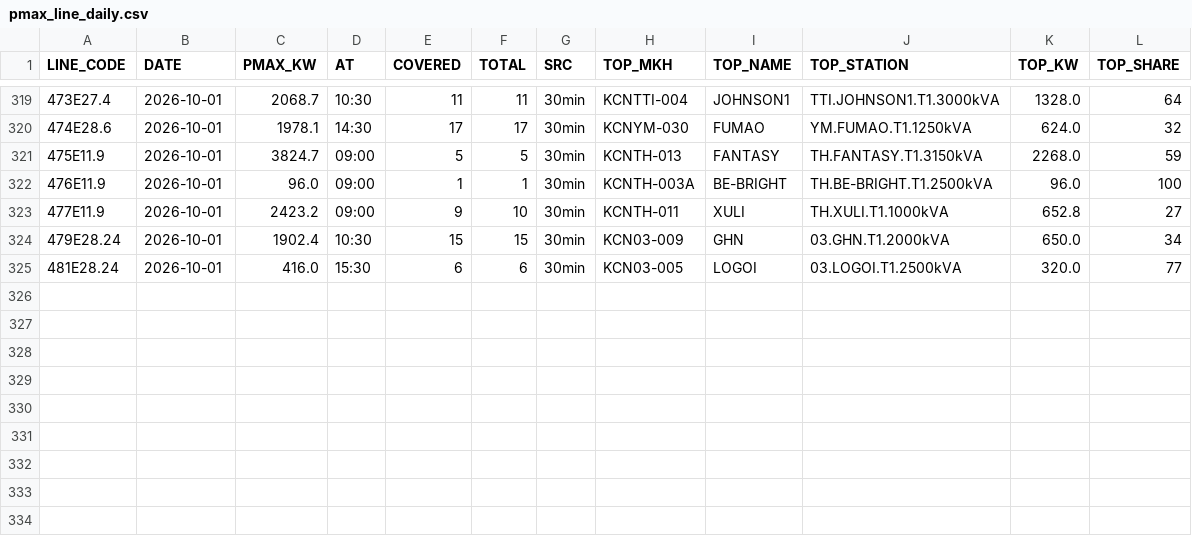
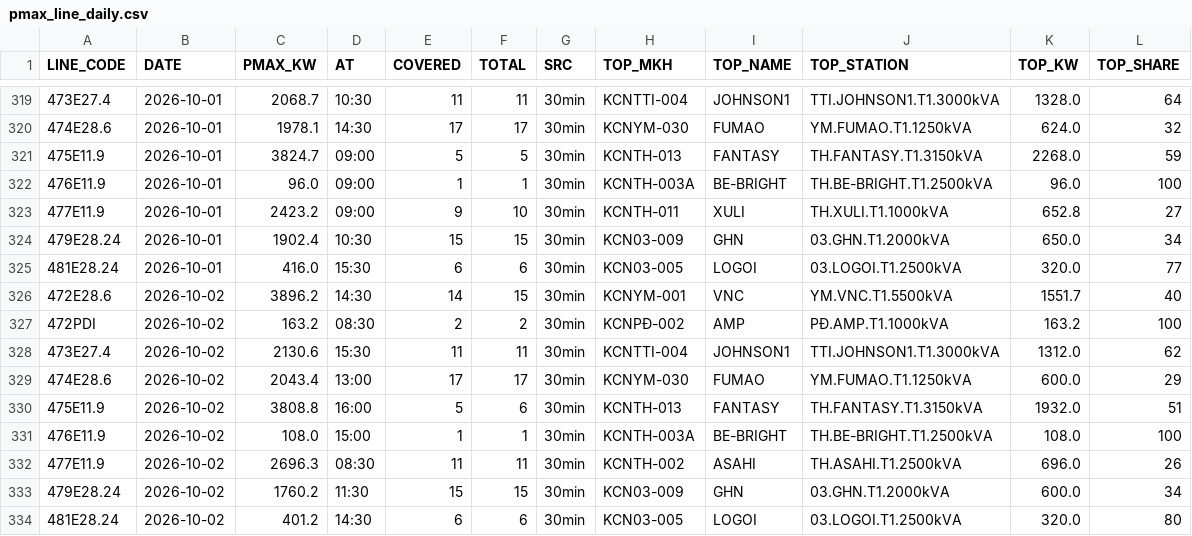
Before and after one commit to Gelex-Electric/shared-diary-pocketbase, a CSV file: public/pmax_line_daily.csv, drawn as a sheet; only a part is shown, gaps mark what is left out; the diff names each change by its address in the sheet, - before the commit and + after, or states it on an @@ line.

```diff
--- a/public/pmax_line_daily.csv
+++ b/public/pmax_line_daily.csv
+row 326: 472E28.6 | 2026-10-02 | 3896.2 | 14:30 | 14 | 15 | 30min | KCNYM-001 | VNC | YM.VNC.T1.5500kVA | 1551.7 | 40
+row 327: 472PDI | 2026-10-02 | 163.2 | 08:30 | 2 | 2 | 30min | KCNPĐ-002 | AMP | PĐ.AMP.T1.1000kVA | 163.2 | 100
+row 328: 473E27.4 | 2026-10-02 | 2130.6 | 15:30 | 11 | 11 | 30min | KCNTTI-004 | JOHNSON1 | TTI.JOHNSON1.T1.3000kVA | 1312.0 | 62
+row 329: 474E28.6 | 2026-10-02 | 2043.4 | 13:00 | 17 | 17 | 30min | KCNYM-030 | FUMAO | YM.FUMAO.T1.1250kVA | 600.0 | 29
+row 330: 475E11.9 | 2026-10-02 | 3808.8 | 16:00 | 5 | 6 | 30min | KCNTH-013 | FANTASY | TH.FANTASY.T1.3150kVA | 1932.0 | 51
+row 331: 476E11.9 | 2026-10-02 | 108.0 | 15:00 | 1 | 1 | 30min | KCNTH-003A | BE-BRIGHT | TH.BE-BRIGHT.T1.2500kVA | 108.0 | 100
+row 332: 477E11.9 | 2026-10-02 | 2696.3 | 08:30 | 11 | 11 | 30min | KCNTH-002 | ASAHI | TH.ASAHI.T1.2500kVA | 696.0 | 26
+row 333: 479E28.24 | 2026-10-02 | 1760.2 | 11:30 | 15 | 15 | 30min | KCN03-009 | GHN | 03.GHN.T1.2000kVA | 600.0 | 34
+row 334: 481E28.24 | 2026-10-02 | 401.2 | 14:30 | 6 | 6 | 30min | KCN03-005 | LOGOI | 03.LOGOI.T1.2500kVA | 320.0 | 80
```
Also changed, not shown: public/head_balance_daily.csv, public/pmax_daily.csv, 10 other files.
